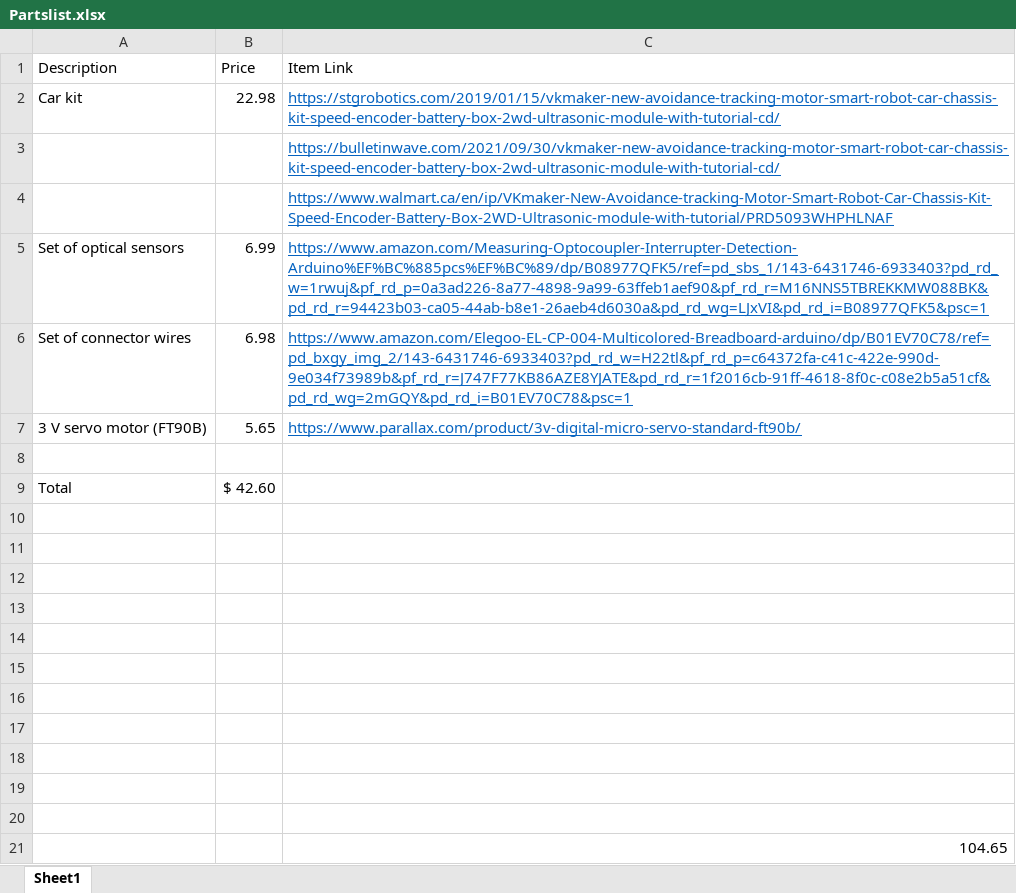
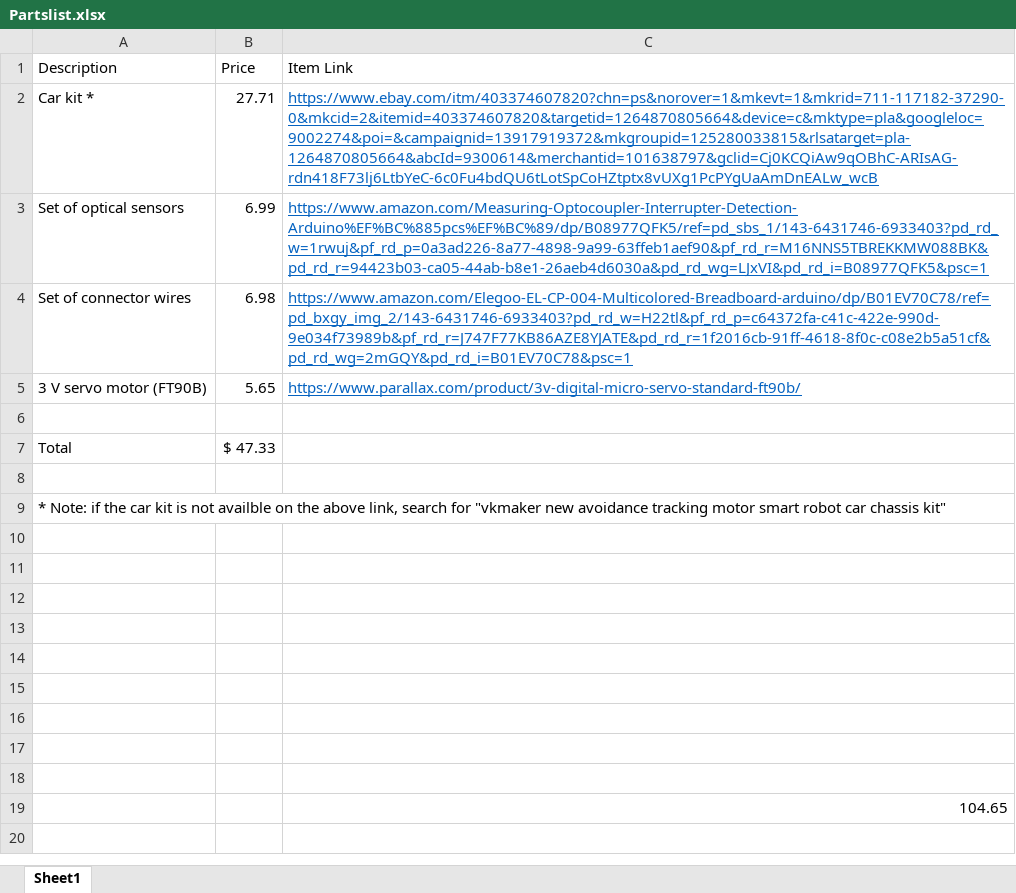
Before and after one commit to greglandry/BLE_Car, an Excel workbook: Partslist.xlsx, sheet Sheet1, drawn as a sheet; values as stored, in another font and other column widths than the file's, no borders; removed rows and columns are numbered as before the commit, all else as after; the diff names each change by its address in the sheet, - before the commit and + after, or states it on an @@ line.

```diff
--- a/Partslist.xlsx (sheet Sheet1)
+++ b/Partslist.xlsx (sheet Sheet1)
-row 2: Car kit | 22.98 | https://stgrobotics.com/2019/01/15/vkmaker-new-avoidance-tracking-motor-smart-robot-car-chassis-kit-speed-encoder-battery-box-2wd-ultrasonic-module-with-tutorial-cd/
-row 3:  |  | https://bulletinwave.com/2021/09/30/vkmaker-new-avoidance-tracking-motor-smart-robot-car-chassis-kit-speed-encoder-battery-box-2wd-ultrasonic-module-with-tutorial-cd/
-row 4:  |  | https://www.walmart.ca/en/ip/VKmaker-New-Avoidance-tracking-Motor-Smart-Robot-Car-Chassis-Kit-Speed-Encoder-Battery-Box-2WD-Ultrasonic-module-with-tutorial/PRD5093WHPHLNAF
+row 2: Car kit * | 27.71 | https://www.ebay.com/itm/403374607820?chn=ps&norover=1&mkevt=1&mkrid=711-117182-37290-0&mkcid=2&itemid=403374607820&targetid=1264870805664&device=c&mktype=pla&googleloc=9002274&poi=&campaignid=13917919372&mkgroupid=125280033815&rlsatarget=pla-1264870805664&abcId=9300614&merchantid=101638797&gclid=Cj0KCQiAw9qOBhC-ARIsAG-rdn418F73lj6LtbYeC-6c0Fu4bdQU6tLotSpCoHZtptx8vUXg1PcPYgUaAmDnEALw_wcB
-B7 (Price): $ 42.60
+B7 (Price): $ 47.33
-A9 (Description): (empty)
+A9 (Description): * Note: if the car kit is not availble on the above link, search for "vkmaker new avoidance tracking motor smart robot car chassis kit"
```
Also changed, not shown: 10 other files.
